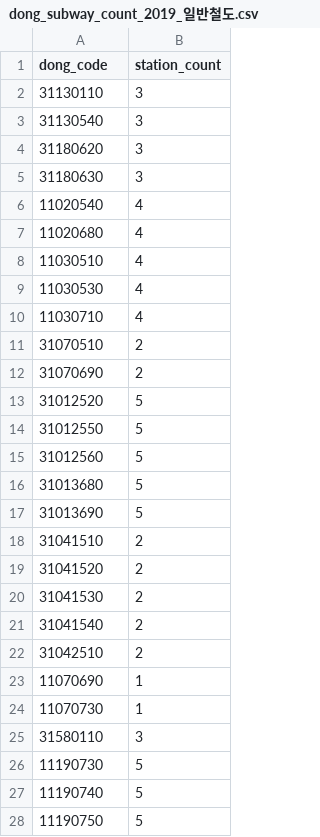
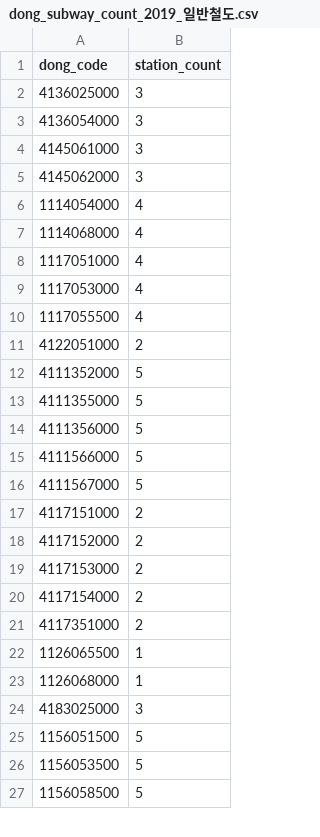
Before and after one commit to implement-k/KTxTS_project, a CSV file: dataset/processed/dong_subway_count_2019_일반철도.csv, drawn as a sheet; only a part is shown; the diff covers the shown part only.

```diff
--- a/dataset/processed/dong_subway_count_2019_일반철도.csv
+++ b/dataset/processed/dong_subway_count_2019_일반철도.csv
@@ -1,28 +1,27 @@
 dong_code,station_count
-31130110,3
-31130540,3
-31180620,3
-31180630,3
-11020540,4
-11020680,4
-11030510,4
-11030530,4
-11030710,4
-31070510,2
-31070690,2
-31012520,5
-31012550,5
-31012560,5
-31013680,5
-31013690,5
-31041510,2
-31041520,2
-31041530,2
-31041540,2
-31042510,2
-11070690,1
-11070730,1
-31580110,3
-11190730,5
-11190740,5
-11190750,5
+4136025000,3
+4136054000,3
+4145061000,3
+4145062000,3
+1114054000,4
+1114068000,4
+1117051000,4
+1117053000,4
+1117055500,4
+4122051000,2
+4111352000,5
+4111355000,5
+4111356000,5
+4111566000,5
+4111567000,5
+4117151000,2
+4117152000,2
+4117153000,2
+4117154000,2
+4117351000,2
+1126065500,1
+1126068000,1
+4183025000,3
+1156051500,5
+1156053500,5
+1156058500,5
```
Also changed, not shown: 1 added row and 18 edited cells elsewhere in this file, dataset/processed/dong_subway_count_2019_고속철도.csv, dataset/processed/dong_subway_count_2019_준고속철도.csv, 33 other files.
